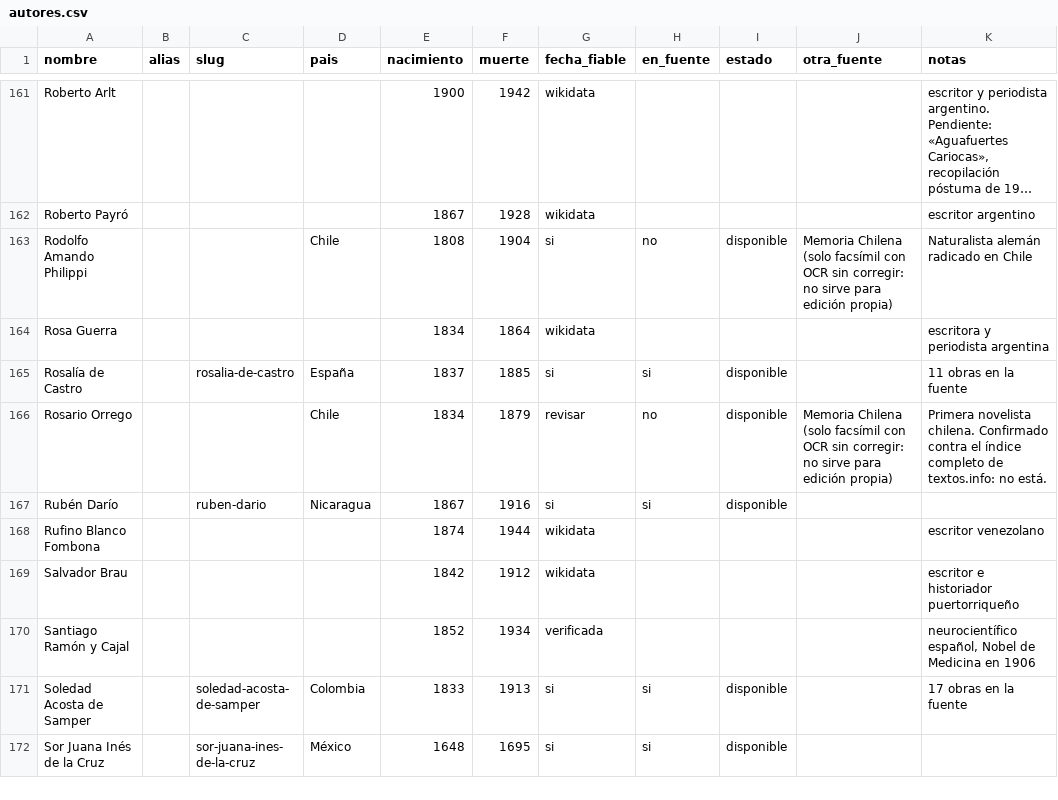
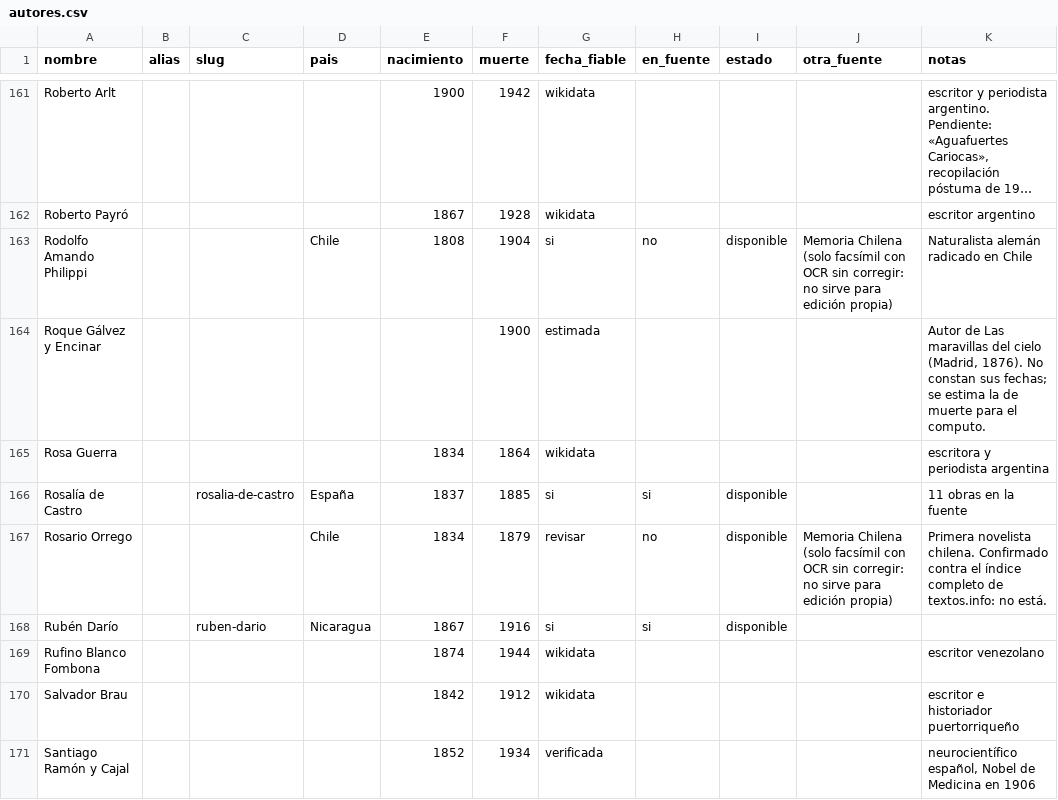
Before and after one commit to rmretamaleso/tintaydatos, a CSV file: autores.csv, drawn as a sheet; only a part is shown, gaps mark what is left out; the shorter side is filled out with more unchanged rows; long unchanged cells end in …; the diff names each change by its address in the sheet, - before the commit and + after, or states it on an @@ line.

```diff
--- a/autores.csv
+++ b/autores.csv
+row 164: Roque Gálvez y Encinar |  |  |  |  | 1900 | estimada |  |  |  | Autor de Las maravillas del cielo (Madrid, 1876). No constan sus fechas; se estima la de muerte para el computo.
```
Also changed, not shown: catalogo.csv, 10 other files.
